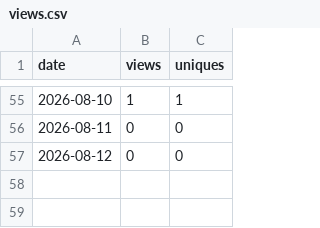
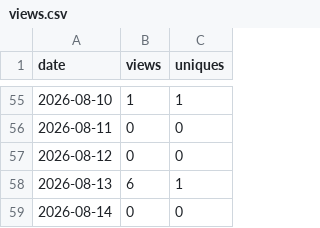
Before and after one commit to adamorad/portpeek, a CSV file: data/traffic/views.csv, drawn as a sheet; only a part is shown, gaps mark what is left out.

```diff
--- a/data/traffic/views.csv
+++ b/data/traffic/views.csv
@@ -57 +57,3 @@ date,views,uniques
 2026-08-12,0,0
+2026-08-13,6,1
+2026-08-14,0,0
```
Also changed, not shown: data/traffic/clones.csv, data/traffic/downloads.csv, 1 other file.
